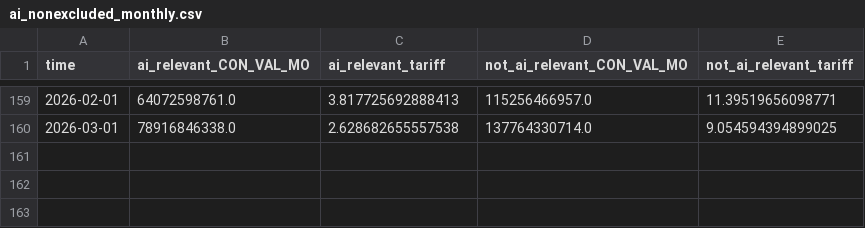
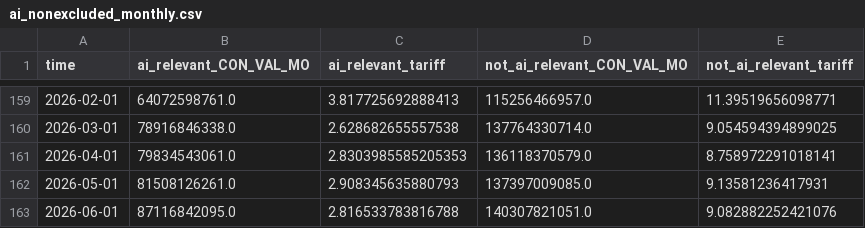
Before and after one commit to tradewartracker/trade-by-enduse, a CSV file: data-output/ai_nonexcluded_monthly.csv, drawn as a sheet; only a part is shown, gaps mark what is left out; the diff names each change by its address in the sheet, - before the commit and + after, or states it on an @@ line.

Commit message:
update with June data

```diff
--- a/data-output/ai_nonexcluded_monthly.csv
+++ b/data-output/ai_nonexcluded_monthly.csv
+row 161: 2026-04-01 | 79834543061.0 | 2.8303985585205353 | 136118370579.0 | 8.758972291018141
+row 162: 2026-05-01 | 81508126261.0 | 2.908345635880793 | 137397009085.0 | 9.13581236417931
+row 163: 2026-06-01 | 87116842095.0 | 2.816533783816788 | 140307821051.0 | 9.082882252421076
```
Also changed, not shown: data-output/ai_capital_goods_monthly.csv, data-output/capital_goods_monthly.csv, 14 other files.
